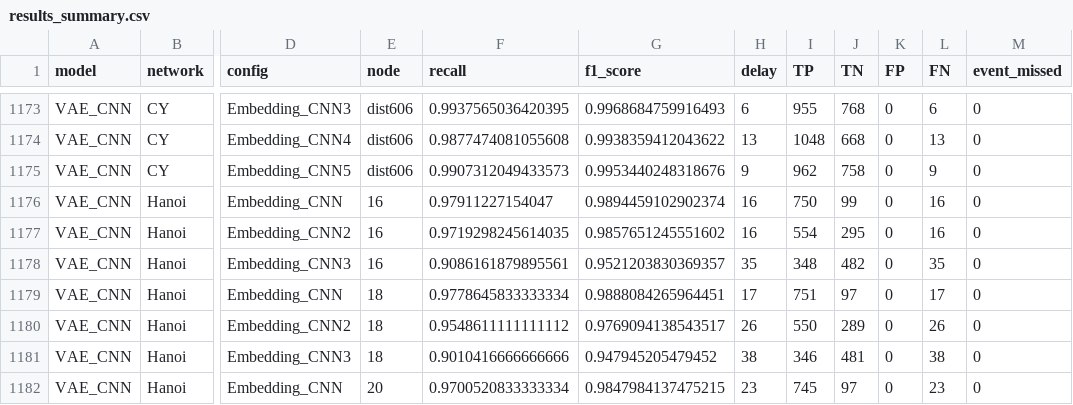
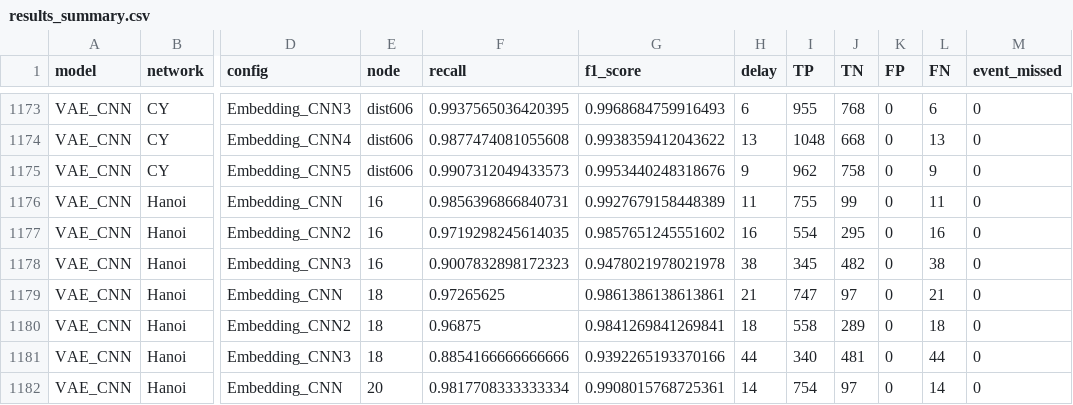
Before and after one commit to elineee/AI-for-Drinking-Water-Chlorination-Challenge-IJCAI-25, a CSV file: results/results_summary.csv, drawn as a sheet; only a part is shown, gaps mark what is left out; the diff covers the shown part only; the diff names each change by its address in the sheet, - before the commit and + after, or states it on an @@ line.

Commit message:
Results VAE CNN Hanoi
Count 5

```diff
--- a/results/results_summary.csv
+++ b/results/results_summary.csv
-F1176 (recall): 0.97911227154047
+F1176 (recall): 0.9856396866840731
-G1176 (f1_score): 0.9894459102902374
+G1176 (f1_score): 0.9927679158448389
-H1176 (delay): 16
+H1176 (delay): 11
-I1176 (TP): 750
+I1176 (TP): 755
-L1176 (FN): 16
+L1176 (FN): 11
-F1178 (recall): 0.9086161879895561
+F1178 (recall): 0.9007832898172323
-G1178 (f1_score): 0.9521203830369357
+G1178 (f1_score): 0.9478021978021978
-H1178 (delay): 35
+H1178 (delay): 38
-I1178 (TP): 348
+I1178 (TP): 345
-L1178 (FN): 35
+L1178 (FN): 38
-F1179 (recall): 0.9778645833333334
+F1179 (recall): 0.97265625
-G1179 (f1_score): 0.9888084265964451
+G1179 (f1_score): 0.9861386138613861
-H1179 (delay): 17
+H1179 (delay): 21
-I1179 (TP): 751
+I1179 (TP): 747
-L1179 (FN): 17
+L1179 (FN): 21
-F1180 (recall): 0.9548611111111112
+F1180 (recall): 0.96875
-G1180 (f1_score): 0.9769094138543517
+G1180 (f1_score): 0.9841269841269841
-H1180 (delay): 26
+H1180 (delay): 18
-I1180 (TP): 550
+I1180 (TP): 558
-L1180 (FN): 26
+L1180 (FN): 18
-F1181 (recall): 0.9010416666666666
+F1181 (recall): 0.8854166666666666
-G1181 (f1_score): 0.947945205479452
+G1181 (f1_score): 0.9392265193370166
-H1181 (delay): 38
+H1181 (delay): 44
-I1181 (TP): 346
+I1181 (TP): 340
-L1181 (FN): 38
+L1181 (FN): 44
-F1182 (recall): 0.9700520833333334
+F1182 (recall): 0.9817708333333334
-G1182 (f1_score): 0.9847984137475215
+G1182 (f1_score): 0.9908015768725361
-H1182 (delay): 23
+H1182 (delay): 14
-I1182 (TP): 745
+I1182 (TP): 754
-L1182 (FN): 23
+L1182 (FN): 14
```
Also changed, not shown: 85 edited cells elsewhere in this file, 17 other files.
